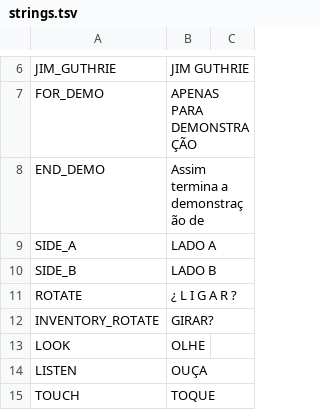
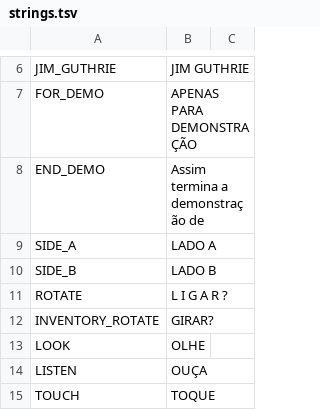
Before and after one commit to cesardeg/sworcery-spanish, a TSV file: locales/portuguese/strings.tsv, drawn as a sheet; only a part is shown, gaps mark what is left out.

```diff
--- a/locales/portuguese/strings.tsv
+++ b/locales/portuguese/strings.tsv
@@ -10,3 +10,3 @@ SIDE_A	LADO A
 SIDE_B	LADO B	
-ROTATE	¿ L I G A R ?	
+ROTATE	L I G A R ?	
 INVENTORY_ROTATE	GIRAR?	
```
Also changed, not shown: 12 other files.
